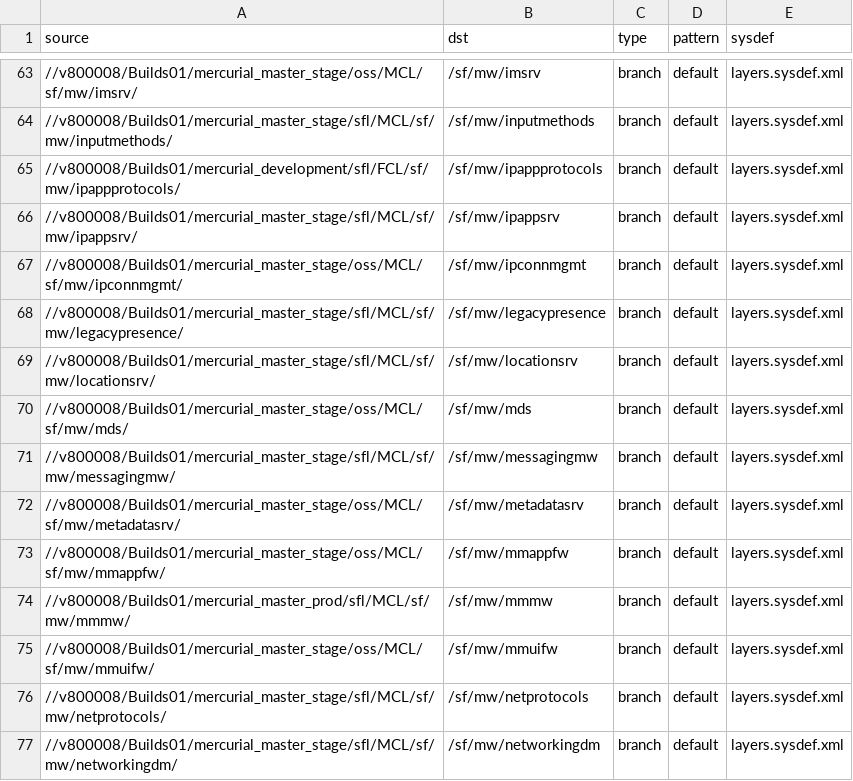
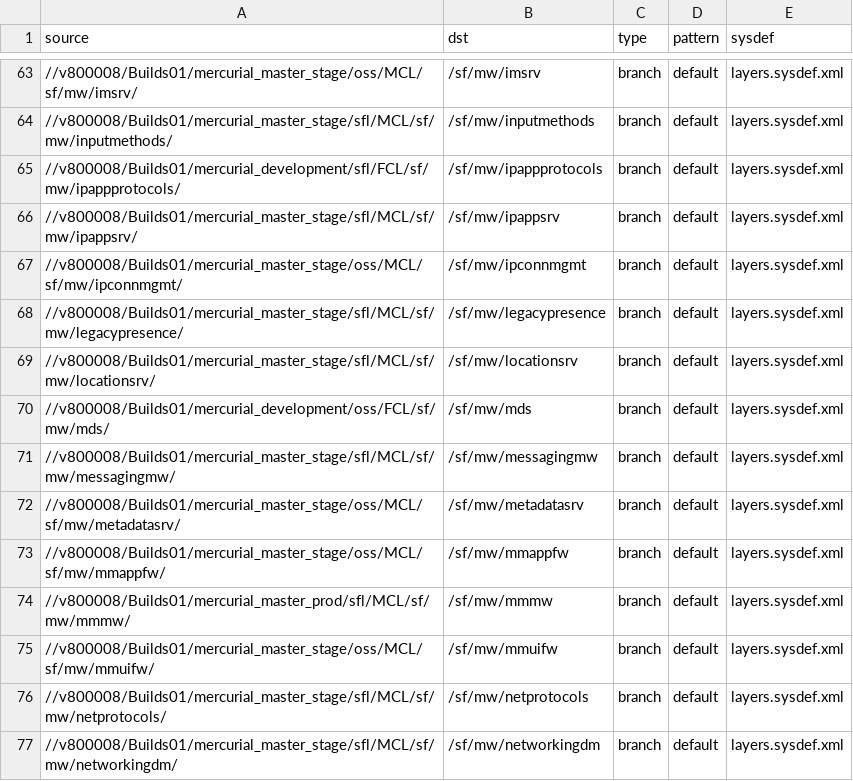
Before and after one commit to SymbianSource/oss.FCL.sftools.fbf.projects.platforms, a CSV file: symbian3/split/sources_staging_fcl.csv, drawn as a sheet; only a part is shown, gaps mark what is left out.

Commit message:
Use FCL for sf/mw/mds, to get bugfix for harvestserver memory leak panics

```diff
--- a/symbian3/split/sources_staging_fcl.csv
+++ b/symbian3/split/sources_staging_fcl.csv
@@ -69,3 +69,3 @@ source,dst,type,pattern,sysdef
 //v800008/Builds01/mercurial_master_stage/sfl/MCL/sf/mw/locationsrv/,/sf/mw/locationsrv,branch,default,layers.sysdef.xml
-//v800008/Builds01/mercurial_master_stage/oss/MCL/sf/mw/mds/,/sf/mw/mds,branch,default,layers.sysdef.xml
+//v800008/Builds01/mercurial_development/oss/FCL/sf/mw/mds/,/sf/mw/mds,branch,default,layers.sysdef.xml
 //v800008/Builds01/mercurial_master_stage/sfl/MCL/sf/mw/messagingmw/,/sf/mw/messagingmw,branch,default,layers.sysdef.xml
```
